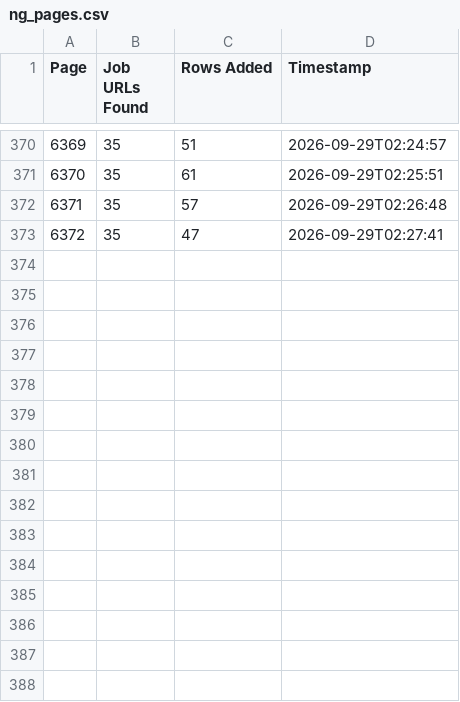
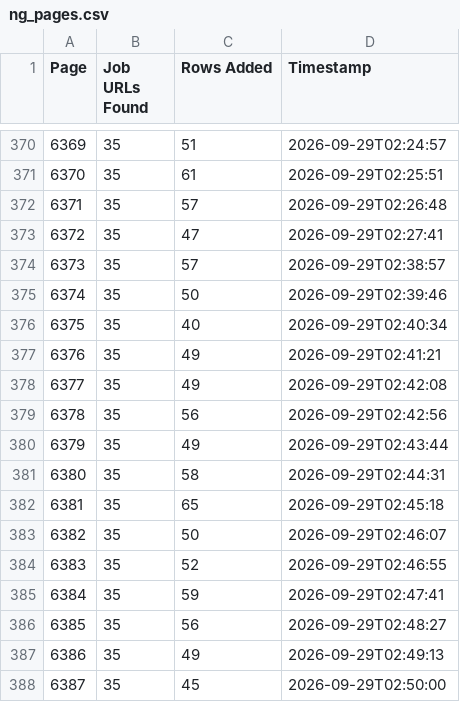
Before and after one commit to liliankason/ng-6001-6500, a CSV file: ng_pages.csv, drawn as a sheet; only a part is shown, gaps mark what is left out; the diff names each change by its address in the sheet, - before the commit and + after, or states it on an @@ line.

```diff
--- a/ng_pages.csv
+++ b/ng_pages.csv
+row 374: 6373 | 35 | 57 | 2026-09-29T02:38:57
+row 375: 6374 | 35 | 50 | 2026-09-29T02:39:46
+row 376: 6375 | 35 | 40 | 2026-09-29T02:40:34
+row 377: 6376 | 35 | 49 | 2026-09-29T02:41:21
+row 378: 6377 | 35 | 49 | 2026-09-29T02:42:08
+row 379: 6378 | 35 | 56 | 2026-09-29T02:42:56
+row 380: 6379 | 35 | 49 | 2026-09-29T02:43:44
+row 381: 6380 | 35 | 58 | 2026-09-29T02:44:31
+row 382: 6381 | 35 | 65 | 2026-09-29T02:45:18
+row 383: 6382 | 35 | 50 | 2026-09-29T02:46:07
+row 384: 6383 | 35 | 52 | 2026-09-29T02:46:55
+row 385: 6384 | 35 | 59 | 2026-09-29T02:47:41
+row 386: 6385 | 35 | 56 | 2026-09-29T02:48:27
+row 387: 6386 | 35 | 49 | 2026-09-29T02:49:13
+row 388: 6387 | 35 | 45 | 2026-09-29T02:50:00
```
Also changed, not shown: 1 other file.
